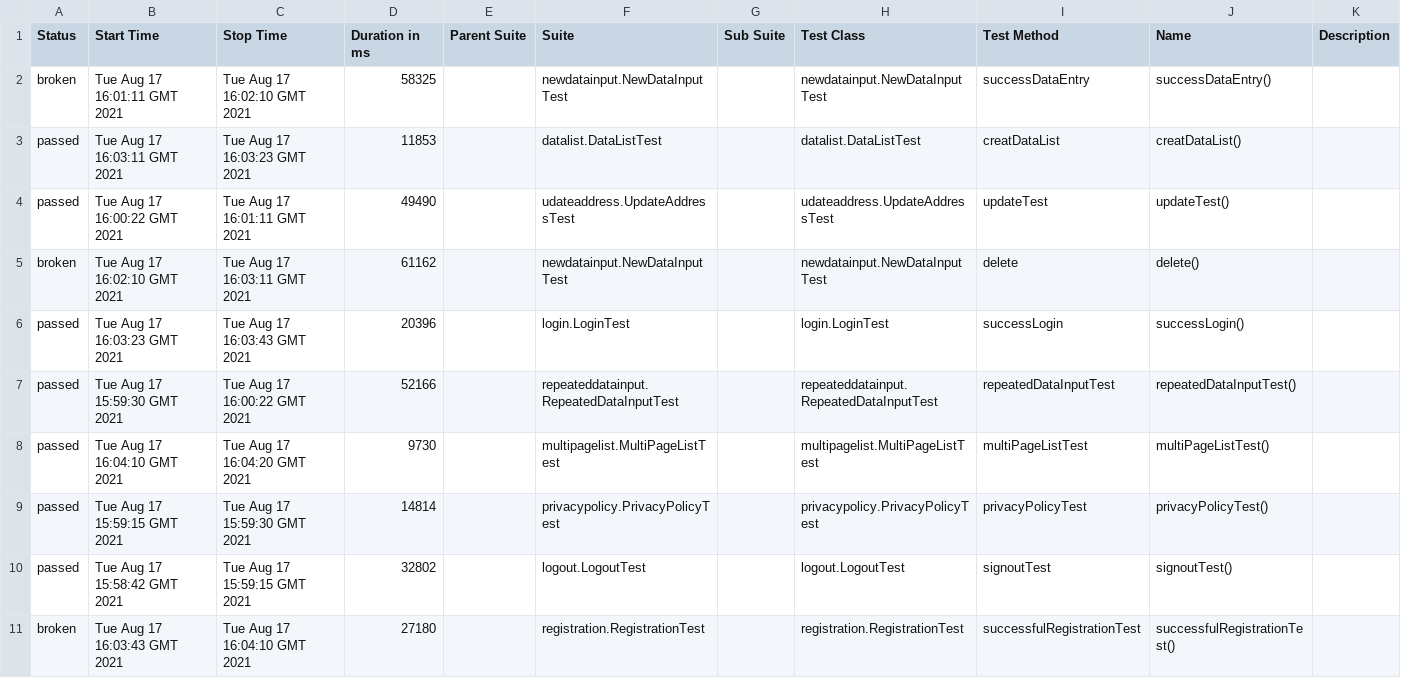
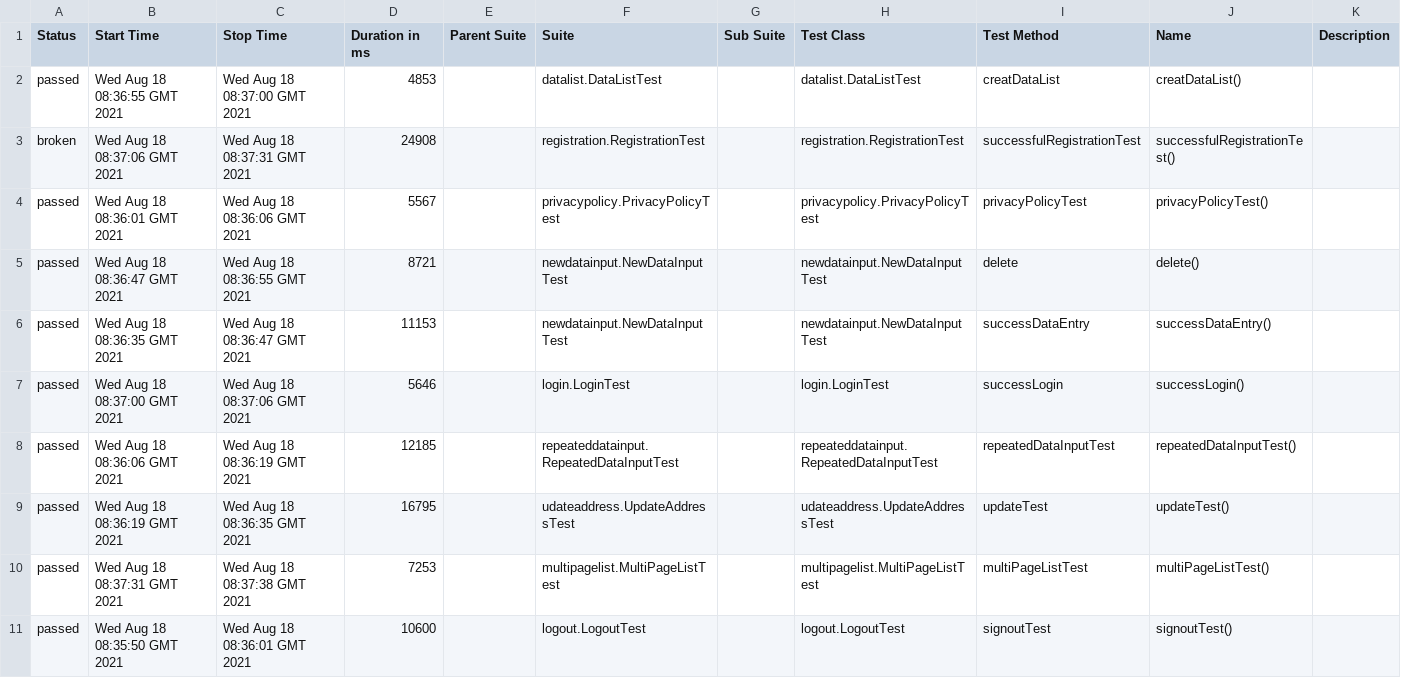
Before and after one commit to Szalma/vizsgaremek, a CSV file: 12/data/suites.csv, drawn as a sheet.

```diff
--- a/12/data/suites.csv
+++ b/12/data/suites.csv
@@ -1,11 +1,11 @@
 "Status","Start Time","Stop Time","Duration in ms","Parent Suite","Suite","Sub Suite","Test Class","Test Method","Name","Description"
-"broken","Tue Aug 17 16:01:11 GMT 2021","Tue Aug 17 16:02:10 GMT 2021","58325","","newdatainput.NewDataInputTest","","newdatainput.NewDataInputTest","successDataEntry","successDataEntry()",""
-"passed","Tue Aug 17 16:03:11 GMT 2021","Tue Aug 17 16:03:23 GMT 2021","11853","","datalist.DataListTest","","datalist.DataListTest","creatDataList","creatDataList()",""
-"passed","Tue Aug 17 16:00:22 GMT 2021","Tue Aug 17 16:01:11 GMT 2021","49490","","udateaddress.UpdateAddressTest","","udateaddress.UpdateAddressTest","updateTest","updateTest()",""
-"broken","Tue Aug 17 16:02:10 GMT 2021","Tue Aug 17 16:03:11 GMT 2021","61162","","newdatainput.NewDataInputTest","","newdatainput.NewDataInputTest","delete","delete()",""
-"passed","Tue Aug 17 16:03:23 GMT 2021","Tue Aug 17 16:03:43 GMT 2021","20396","","login.LoginTest","","login.LoginTest","successLogin","successLogin()",""
-"passed","Tue Aug 17 15:59:30 GMT 2021","Tue Aug 17 16:00:22 GMT 2021","52166","","repeateddatainput.RepeatedDataInputTest","","repeateddatainput.RepeatedDataInputTest","repeatedDataInputTest","repeatedDataInputTest()",""
-"passed","Tue Aug 17 16:04:10 GMT 2021","Tue Aug 17 16:04:20 GMT 2021","9730","","multipagelist.MultiPageListTest","","multipagelist.MultiPageListTest","multiPageListTest","multiPageListTest()",""
-"passed","Tue Aug 17 15:59:15 GMT 2021","Tue Aug 17 15:59:30 GMT 2021","14814","","privacypolicy.PrivacyPolicyTest","","privacypolicy.PrivacyPolicyTest","privacyPolicyTest","privacyPolicyTest()",""
-"passed","Tue Aug 17 15:58:42 GMT 2021","Tue Aug 17 15:59:15 GMT 2021","32802","","logout.LogoutTest","","logout.LogoutTest","signoutTest","signoutTest()",""
-"broken","Tue Aug 17 16:03:43 GMT 2021","Tue Aug 17 16:04:10 GMT 2021","27180","","registration.RegistrationTest","","registration.RegistrationTest","successfulRegistrationTest","successfulRegistrationTest()",""
+"passed","Wed Aug 18 08:36:55 GMT 2021","Wed Aug 18 08:37:00 GMT 2021","4853","","datalist.DataListTest","","datalist.DataListTest","creatDataList","creatDataList()",""
+"broken","Wed Aug 18 08:37:06 GMT 2021","Wed Aug 18 08:37:31 GMT 2021","24908","","registration.RegistrationTest","","registration.RegistrationTest","successfulRegistrationTest","successfulRegistrationTest()",""
+"passed","Wed Aug 18 08:36:01 GMT 2021","Wed Aug 18 08:36:06 GMT 2021","5567","","privacypolicy.PrivacyPolicyTest","","privacypolicy.PrivacyPolicyTest","privacyPolicyTest","privacyPolicyTest()",""
+"passed","Wed Aug 18 08:36:47 GMT 2021","Wed Aug 18 08:36:55 GMT 2021","8721","","newdatainput.NewDataInputTest","","newdatainput.NewDataInputTest","delete","delete()",""
+"passed","Wed Aug 18 08:36:35 GMT 2021","Wed Aug 18 08:36:47 GMT 2021","11153","","newdatainput.NewDataInputTest","","newdatainput.NewDataInputTest","successDataEntry","successDataEntry()",""
+"passed","Wed Aug 18 08:37:00 GMT 2021","Wed Aug 18 08:37:06 GMT 2021","5646","","login.LoginTest","","login.LoginTest","successLogin","successLogin()",""
+"passed","Wed Aug 18 08:36:06 GMT 2021","Wed Aug 18 08:36:19 GMT 2021","12185","","repeateddatainput.RepeatedDataInputTest","","repeateddatainput.RepeatedDataInputTest","repeatedDataInputTest","repeatedDataInputTest()",""
+"passed","Wed Aug 18 08:36:19 GMT 2021","Wed Aug 18 08:36:35 GMT 2021","16795","","udateaddress.UpdateAddressTest","","udateaddress.UpdateAddressTest","updateTest","updateTest()",""
+"passed","Wed Aug 18 08:37:31 GMT 2021","Wed Aug 18 08:37:38 GMT 2021","7253","","multipagelist.MultiPageListTest","","multipagelist.MultiPageListTest","multiPageListTest","multiPageListTest()",""
+"passed","Wed Aug 18 08:35:50 GMT 2021","Wed Aug 18 08:36:01 GMT 2021","10600","","logout.LogoutTest","","logout.LogoutTest","signoutTest","signoutTest()",""
```
Also changed, not shown: 41 other files.
